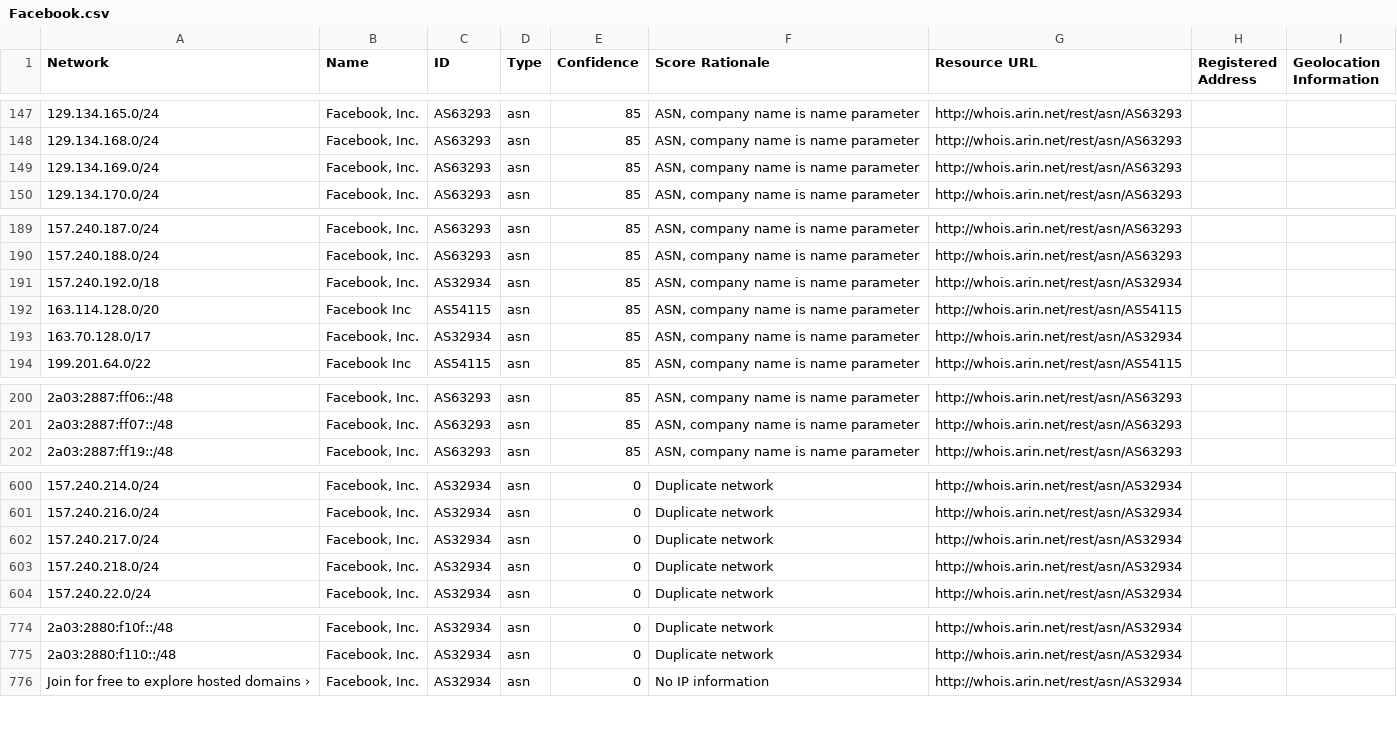
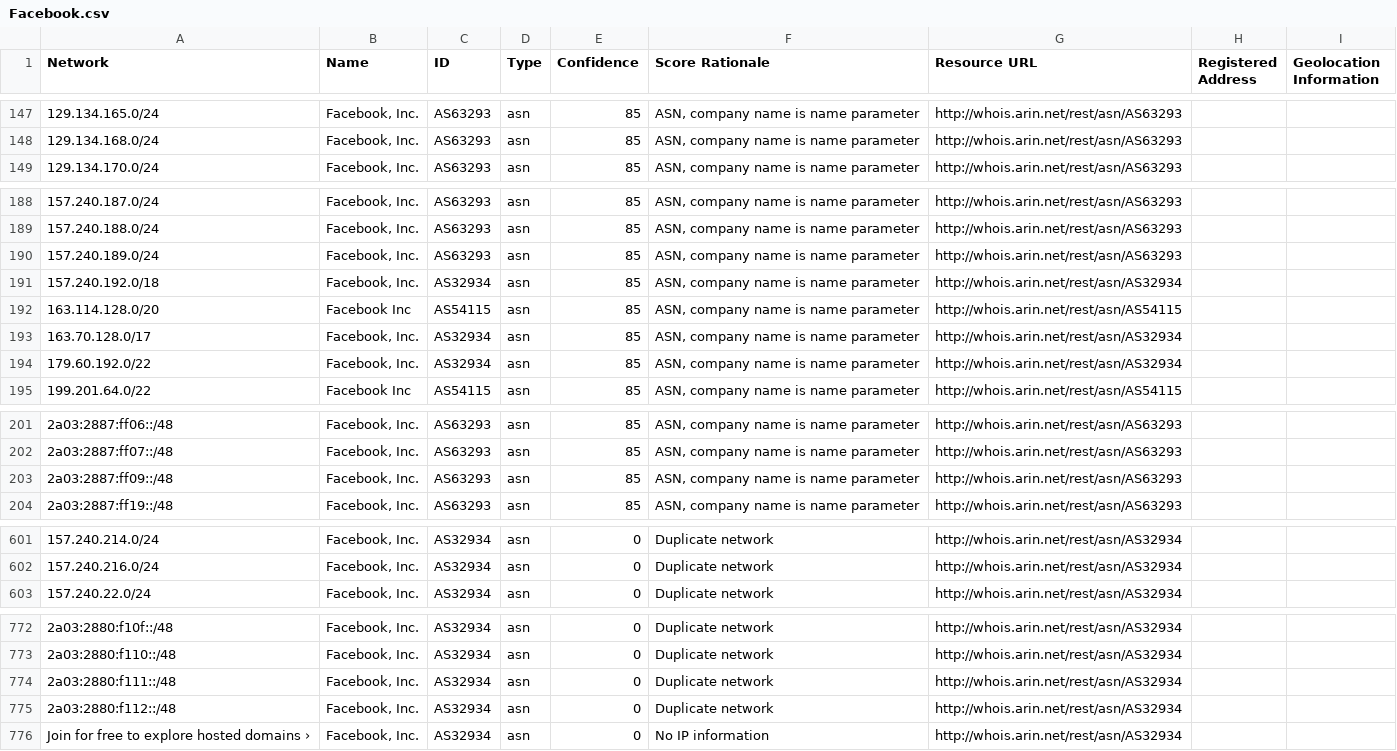
Before and after one commit to venkataramanab/NetblockTool, a CSV file: data/Facebook.csv, drawn as a sheet; only a part is shown, gaps mark what is left out; the diff covers the shown part only.

```diff
--- a/data/Facebook.csv
+++ b/data/Facebook.csv
@@ -148,3 +148,2 @@ Network,Name,ID,Type,Confidence,Score Rationale,Resource URL,Registered Address,
 129.134.168.0/24,"Facebook, Inc.",AS63293,asn,85,"ASN, company name is name parameter",http://whois.arin.net/rest/asn/AS63293,,
-129.134.169.0/24,"Facebook, Inc.",AS63293,asn,85,"ASN, company name is name parameter",http://whois.arin.net/rest/asn/AS63293,,
 129.134.170.0/24,"Facebook, Inc.",AS63293,asn,85,"ASN, company name is name parameter",http://whois.arin.net/rest/asn/AS63293,,
@@ -190,2 +189,3 @@ Network,Name,ID,Type,Confidence,Score Rationale,Resource URL,Registered Address,
 157.240.188.0/24,"Facebook, Inc.",AS63293,asn,85,"ASN, company name is name parameter",http://whois.arin.net/rest/asn/AS63293,,
+157.240.189.0/24,"Facebook, Inc.",AS63293,asn,85,"ASN, company name is name parameter",http://whois.arin.net/rest/asn/AS63293,,
 157.240.192.0/18,"Facebook, Inc.",AS32934,asn,85,"ASN, company name is name parameter",http://whois.arin.net/rest/asn/AS32934,,
@@ -193,2 +193,3 @@ Network,Name,ID,Type,Confidence,Score Rationale,Resource URL,Registered Address,
 163.70.128.0/17,"Facebook, Inc.",AS32934,asn,85,"ASN, company name is name parameter",http://whois.arin.net/rest/asn/AS32934,,
+179.60.192.0/22,"Facebook, Inc.",AS32934,asn,85,"ASN, company name is name parameter",http://whois.arin.net/rest/asn/AS32934,,
 199.201.64.0/22,Facebook Inc,AS54115,asn,85,"ASN, company name is name parameter",http://whois.arin.net/rest/asn/AS54115,,
@@ -201,2 +202,3 @@ Network,Name,ID,Type,Confidence,Score Rationale,Resource URL,Registered Address,
 2a03:2887:ff07::/48,"Facebook, Inc.",AS63293,asn,85,"ASN, company name is name parameter",http://whois.arin.net/rest/asn/AS63293,,
+2a03:2887:ff09::/48,"Facebook, Inc.",AS63293,asn,85,"ASN, company name is name parameter",http://whois.arin.net/rest/asn/AS63293,,
 2a03:2887:ff19::/48,"Facebook, Inc.",AS63293,asn,85,"ASN, company name is name parameter",http://whois.arin.net/rest/asn/AS63293,,
@@ -601,4 +602,2 @@ Network,Name,ID,Type,Confidence,Score Rationale,Resource URL,Registered Address,
 157.240.216.0/24,"Facebook, Inc.",AS32934,asn,0,Duplicate network,http://whois.arin.net/rest/asn/AS32934,,
-157.240.217.0/24,"Facebook, Inc.",AS32934,asn,0,Duplicate network,http://whois.arin.net/rest/asn/AS32934,,
-157.240.218.0/24,"Facebook, Inc.",AS32934,asn,0,Duplicate network,http://whois.arin.net/rest/asn/AS32934,,
 157.240.22.0/24,"Facebook, Inc.",AS32934,asn,0,Duplicate network,http://whois.arin.net/rest/asn/AS32934,,
@@ -775,2 +773,4 @@ Network,Name,ID,Type,Confidence,Score Rationale,Resource URL,Registered Address,
 2a03:2880:f110::/48,"Facebook, Inc.",AS32934,asn,0,Duplicate network,http://whois.arin.net/rest/asn/AS32934,,
+2a03:2880:f111::/48,"Facebook, Inc.",AS32934,asn,0,Duplicate network,http://whois.arin.net/rest/asn/AS32934,,
+2a03:2880:f112::/48,"Facebook, Inc.",AS32934,asn,0,Duplicate network,http://whois.arin.net/rest/asn/AS32934,,
 Join for free to explore hosted domains ›,"Facebook, Inc.",AS32934,asn,0,No IP information,http://whois.arin.net/rest/asn/AS32934,,
```
Also changed, not shown: 1 added row and 3 removed rows elsewhere in this file, data/Google.csv, data/Microsoft.csv.
